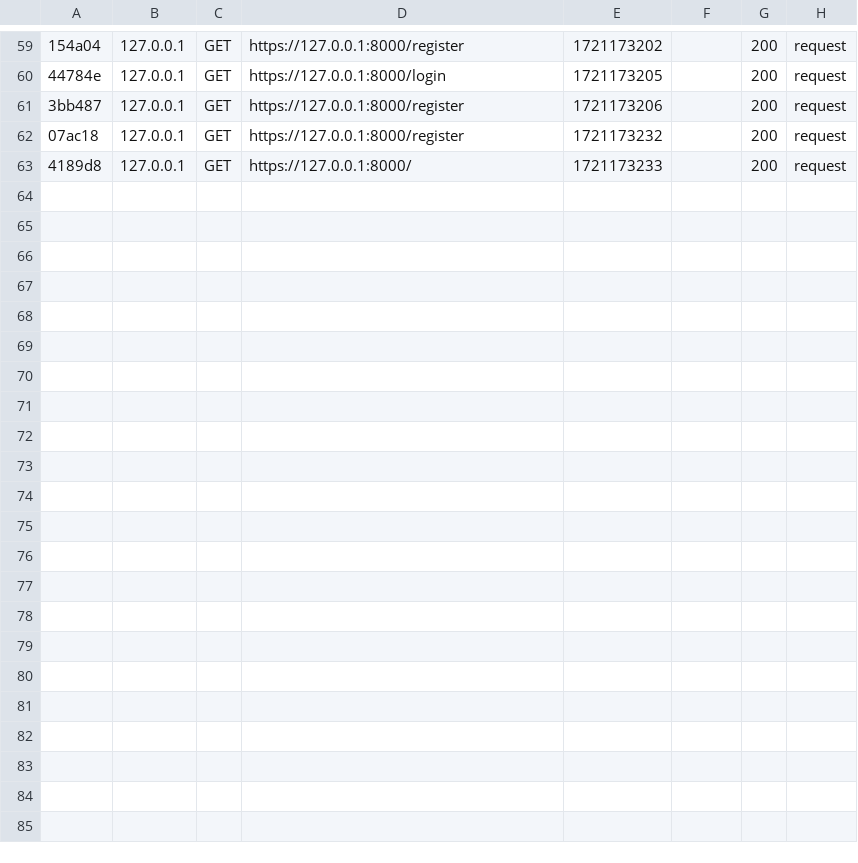
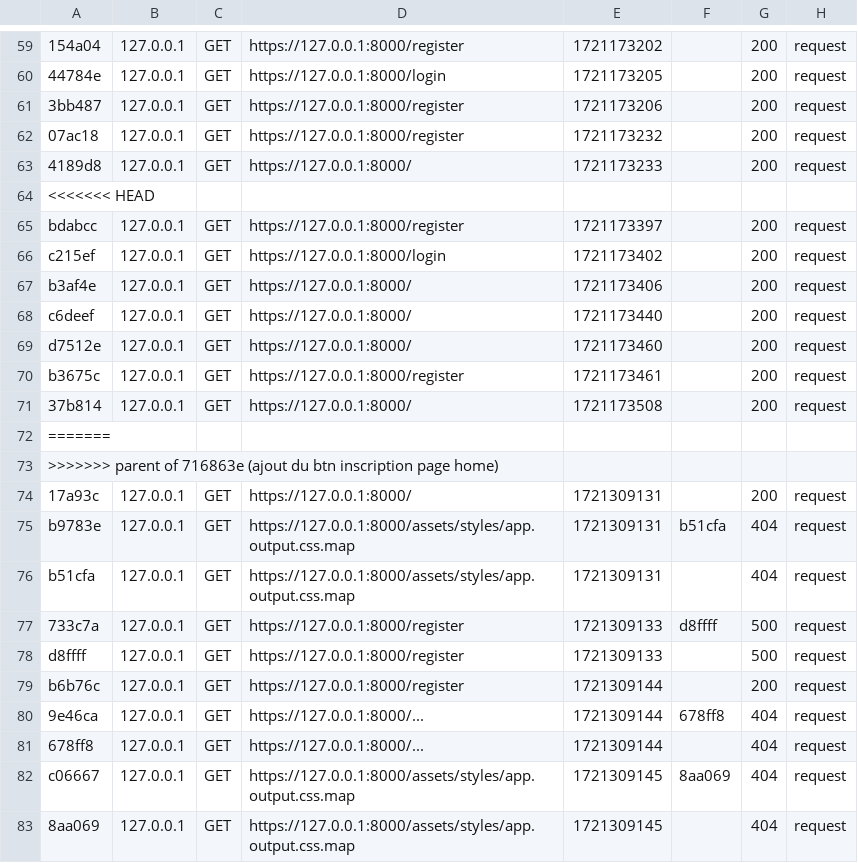
Before and after one commit to TheCat75/les_recettes_de_cecilia, a CSV file: var/cache/dev/profiler/index.csv, drawn as a sheet; only a part is shown, gaps mark what is left out; the diff names each change by its address in the sheet, - before the commit and + after, or states it on an @@ line.

```diff
--- a/var/cache/dev/profiler/index.csv
+++ b/var/cache/dev/profiler/index.csv
+row 64: <<<<<<< HEAD
+row 65: bdabcc | 127.0.0.1 | GET | https://127.0.0.1:8000/register | 1721173397 |  | 200 | request
+row 66: c215ef | 127.0.0.1 | GET | https://127.0.0.1:8000/login | 1721173402 |  | 200 | request
+row 67: b3af4e | 127.0.0.1 | GET | https://127.0.0.1:8000/ | 1721173406 |  | 200 | request
+row 68: c6deef | 127.0.0.1 | GET | https://127.0.0.1:8000/ | 1721173440 |  | 200 | request
+row 69: d7512e | 127.0.0.1 | GET | https://127.0.0.1:8000/ | 1721173460 |  | 200 | request
+row 70: b3675c | 127.0.0.1 | GET | https://127.0.0.1:8000/register | 1721173461 |  | 200 | request
+row 71: 37b814 | 127.0.0.1 | GET | https://127.0.0.1:8000/ | 1721173508 |  | 200 | request
+row 72: =======
+row 73: >>>>>>> parent of 716863e (ajout du btn inscription page home)
+row 74: 17a93c | 127.0.0.1 | GET | https://127.0.0.1:8000/ | 1721309131 |  | 200 | request
+row 75: b9783e | 127.0.0.1 | GET | https://127.0.0.1:8000/assets/styles/app.output.css.map | 1721309131 | b51cfa | 404 | request
+row 76: b51cfa | 127.0.0.1 | GET | https://127.0.0.1:8000/assets/styles/app.output.css.map | 1721309131 |  | 404 | request
+row 77: 733c7a | 127.0.0.1 | GET | https://127.0.0.1:8000/register | 1721309133 | d8ffff | 500 | request
+row 78: d8ffff | 127.0.0.1 | GET | https://127.0.0.1:8000/register | 1721309133 |  | 500 | request
+row 79: b6b76c | 127.0.0.1 | GET | https://127.0.0.1:8000/register | 1721309144 |  | 200 | request
+row 80: 9e46ca | 127.0.0.1 | GET | https://127.0.0.1:8000/... | 1721309144 | 678ff8 | 404 | request
+row 81: 678ff8 | 127.0.0.1 | GET | https://127.0.0.1:8000/... | 1721309144 |  | 404 | request
+row 82: c06667 | 127.0.0.1 | GET | https://127.0.0.1:8000/assets/styles/app.output.css.map | 1721309145 | 8aa069 | 404 | request
+row 83: 8aa069 | 127.0.0.1 | GET | https://127.0.0.1:8000/assets/styles/app.output.css.map | 1721309145 |  | 404 | request
```
Also changed, not shown: 16 other files.
